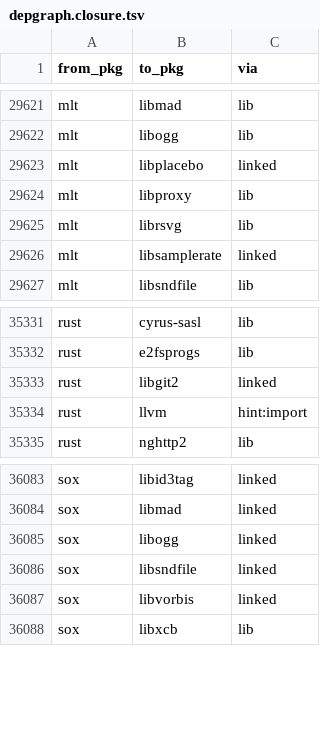
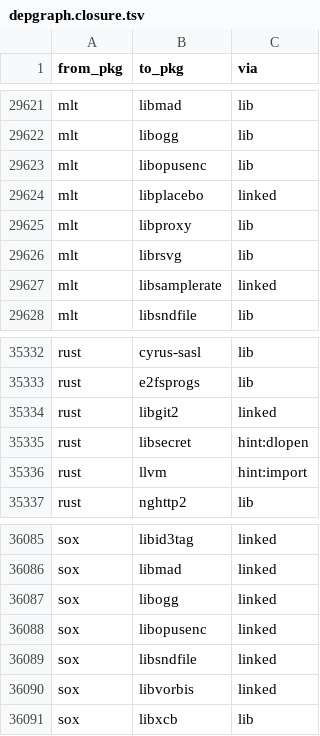
Before and after one commit to rizitis/Slackware64-Current-sofiles, a TSV file: depgraph.closure.tsv, drawn as a sheet; only a part is shown, gaps mark what is left out.

```diff
--- a/depgraph.closure.tsv
+++ b/depgraph.closure.tsv
@@ -29622,2 +29622,3 @@ mlt	libmad	lib
 mlt	libogg	lib
+mlt	libopusenc	lib
 mlt	libplacebo	linked
@@ -35333,2 +35334,3 @@ rust	e2fsprogs	lib
 rust	libgit2	linked
+rust	libsecret	hint:dlopen
 rust	llvm	hint:import
@@ -36085,2 +36087,3 @@ sox	libmad	linked
 sox	libogg	linked
+sox	libopusenc	linked
 sox	libsndfile	linked
```
Also changed, not shown: depgraph.hints.tsv, 11 other files.
